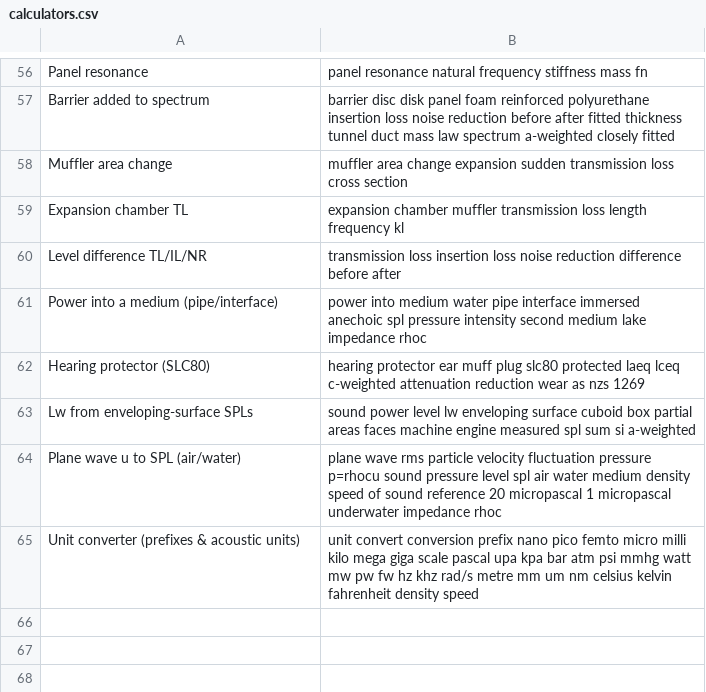
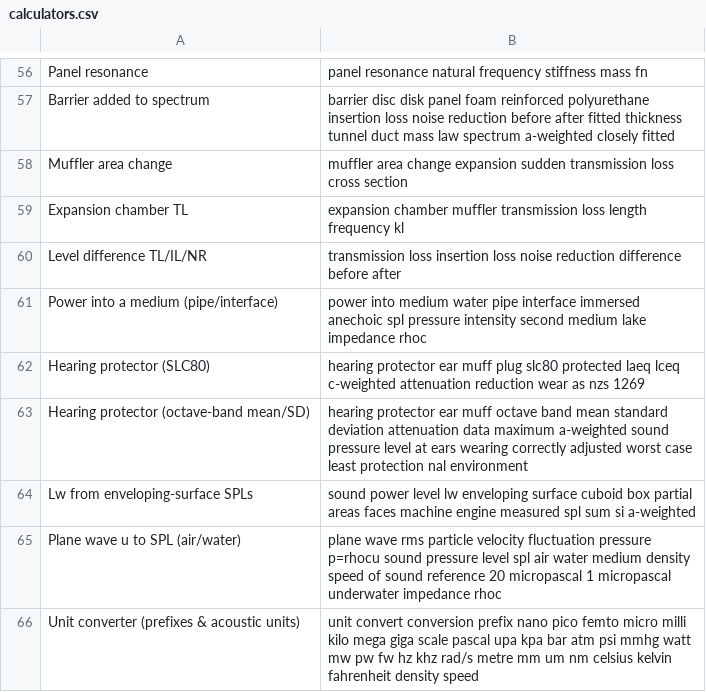
Before and after one commit to AirTrafficController/MECH9325-MATLAB-AIO, a CSV file: calculators.csv, drawn as a sheet; only a part is shown, gaps mark what is left out.

```diff
--- a/calculators.csv
+++ b/calculators.csv
@@ -62,2 +62,3 @@ Power into a medium (pipe/interface),power into medium water pipe interface imme
 Hearing protector (SLC80),hearing protector ear muff plug slc80 protected laeq lceq c-weighted attenuation reduction wear as nzs 1269
+Hearing protector (octave-band mean/SD),hearing protector ear muff octave band mean standard deviation attenuation data maximum a-weighted sound pressure level at ears wearing correctly adjusted worst case least protection nal environment
 Lw from enveloping-surface SPLs,sound power level lw enveloping surface cuboid box partial areas faces machine engine measured spl sum si a-weighted
```
Also changed, not shown: searchQuestions.csv, 3 other files.
